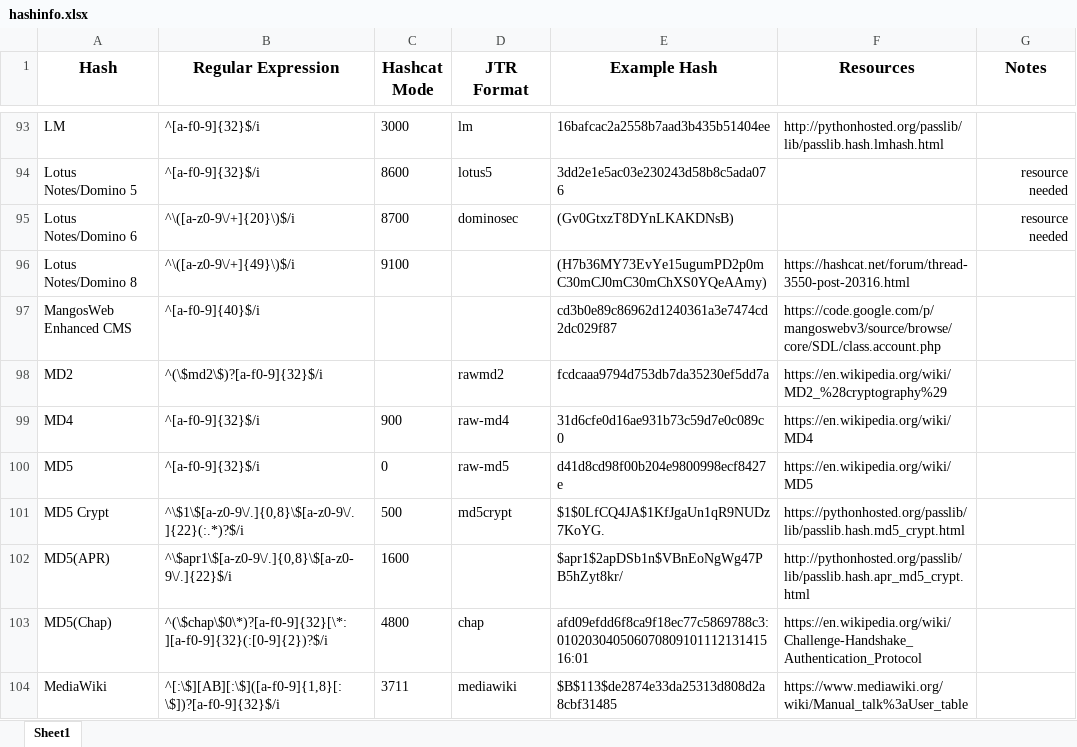
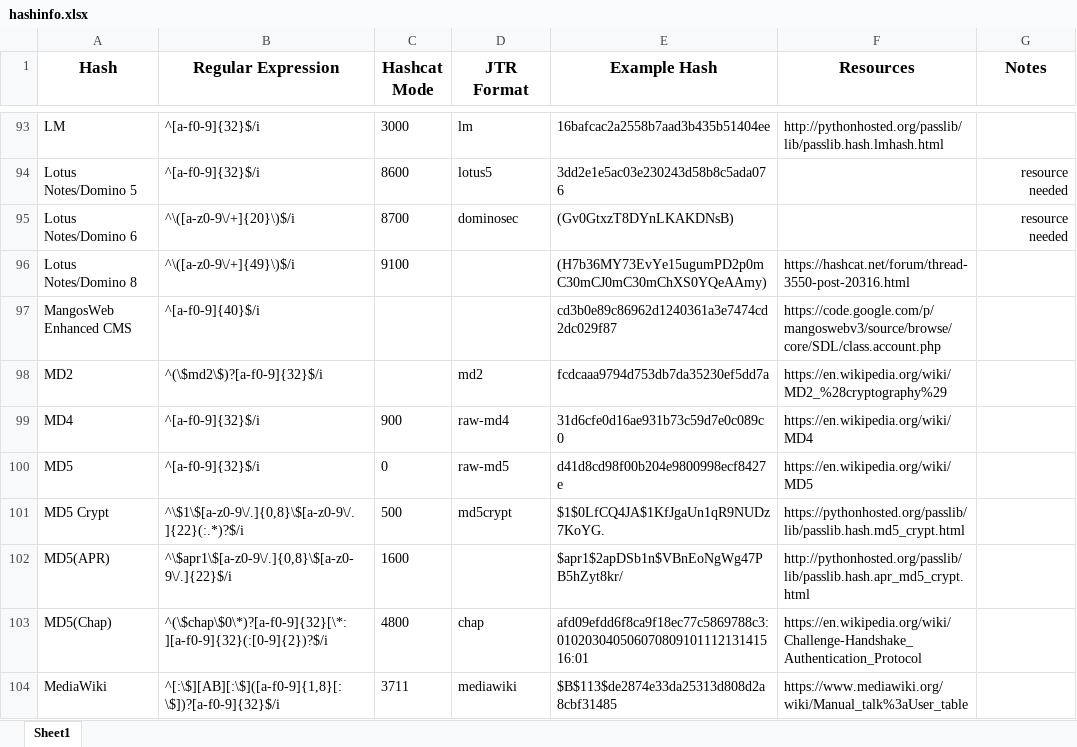
Before and after one commit to psypanda/hashID, an Excel workbook: doc/hashinfo.xlsx, sheet Sheet1, drawn as a sheet; only a part is shown, gaps mark what is left out; values as stored, in another font and other column widths than the file's, no borders; the diff names each change by its address in the sheet, - before the commit and + after, or states it on an @@ line.

Commit message:
Fix JtR format for MD2

```diff
--- a/doc/hashinfo.xlsx (sheet Sheet1)
+++ b/doc/hashinfo.xlsx (sheet Sheet1)
-D98 (JTR Format): rawmd2
+D98 (JTR Format): md2
```
Also changed, not shown: 1 other file.
